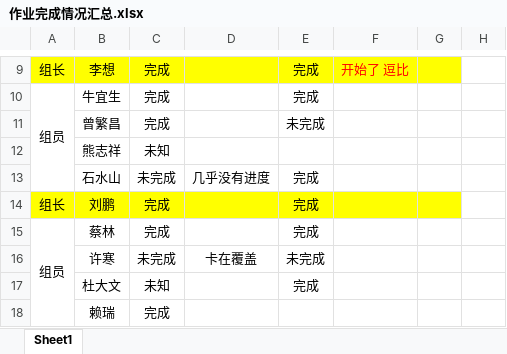
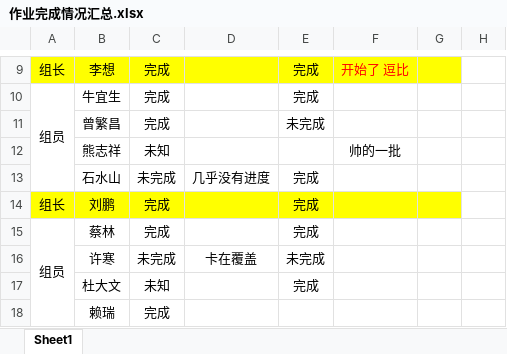
Before and after one commit to learnen/demo, an Excel workbook: 作业完成情况汇总.xlsx, sheet Sheet1, drawn as a sheet; only a part is shown, gaps mark what is left out; values as stored, in another font and other column widths than the file's, no borders; the diff names each change by its address in the sheet, - before the commit and + after, or states it on an @@ line.

```diff
--- a/作业完成情况汇总.xlsx (sheet Sheet1)
+++ b/作业完成情况汇总.xlsx (sheet Sheet1)
-F12: (empty)
+F12: 帅的一批
```
